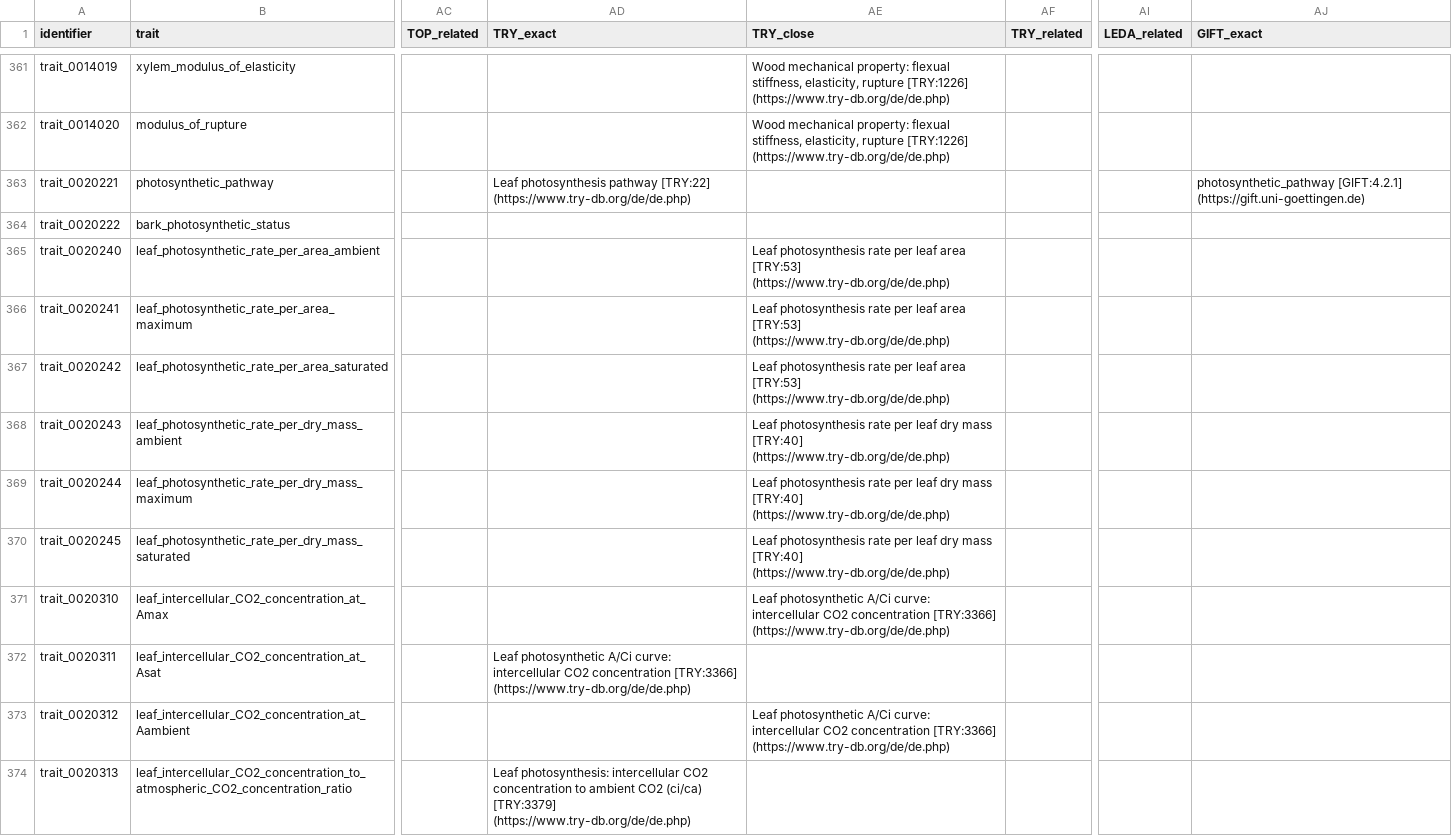
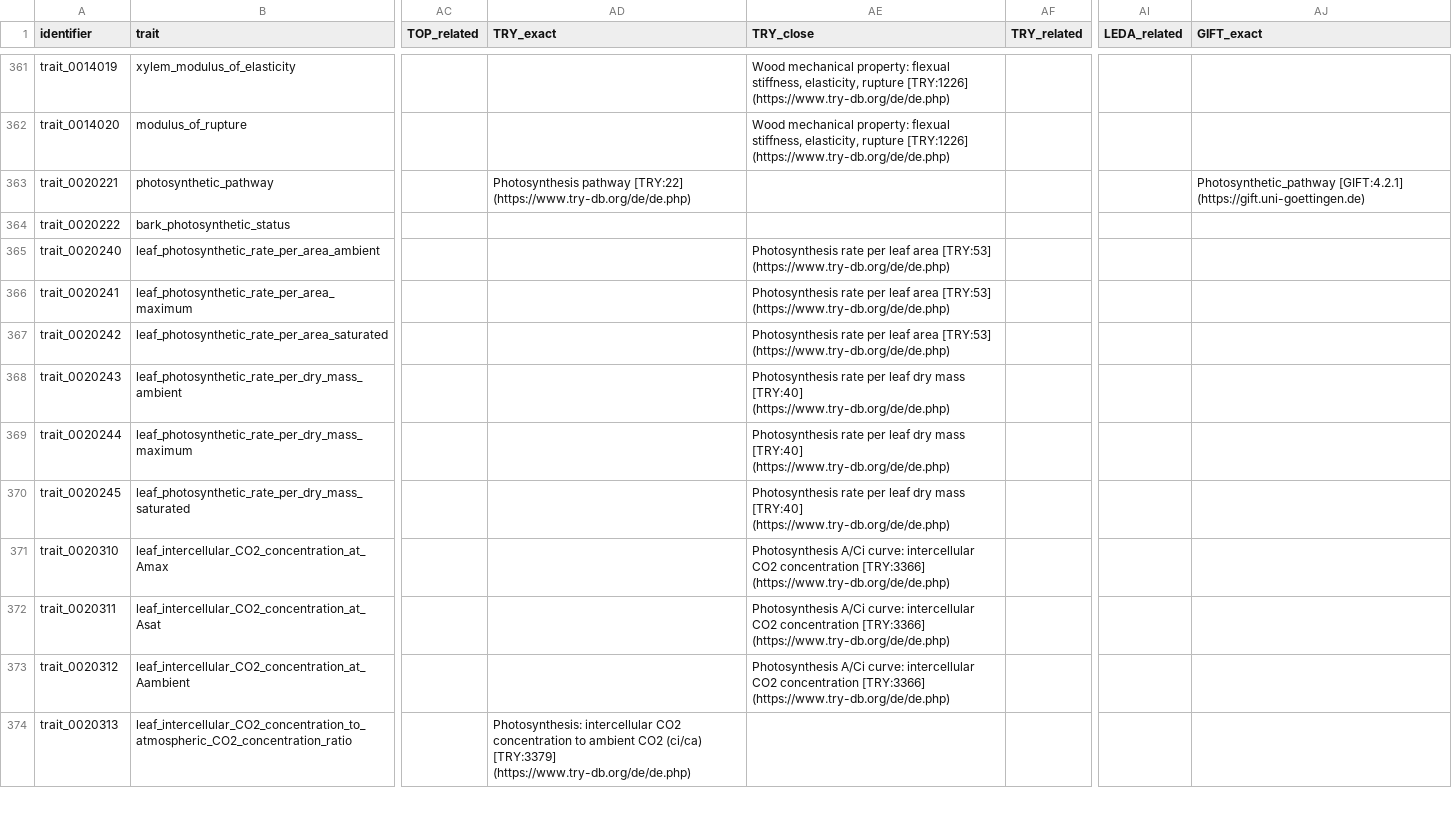
Before and after one commit to traitecoevo/APD, a CSV file: data/APD_traits_input.csv, drawn as a sheet; only a part is shown, gaps mark what is left out; the diff covers the shown part only; the diff names each change by its address in the sheet, - before the commit and + after, or states it on an @@ line.

Commit message:
Minor fixes (#32)
* fix errors in GIFT trait names

* fix errors in TRY trait names

There were 63 instances of TRY names/trait codes that did not match the current list of TRY names/trait codes. 3 of those were instances where APD had a mismatched name-code for a TRY match and the remainder were where TRY had slightly edited their trait names since our previous matches. We have continued to replace ";" with "," in TRY trait names, because ";" are a delimiter used in APD.

Also  found a few additional matches to TRY traits to add. This is not a comprehensive review of additional trait matches that might exist, but simply adding a few that were apparent.

closes https://github.com/traitecoevo/APD/issues/29
closes https://github.com/traitecoevo/APD/issues/28

```diff
--- a/data/APD_traits_input.csv
+++ b/data/APD_traits_input.csv
-AD363 (TRY_exact): Leaf photosynthesis pathway [TRY:22]…
+AD363 (TRY_exact): Photosynthesis pathway [TRY:22]…
-AJ363 (GIFT_exact): photosynthetic_pathway [GIFT:4.2.1] (https://gift.uni-goettingen.de)
+AJ363 (GIFT_exact): Photosynthetic_pathway [GIFT:4.2.1] (https://gift.uni-goettingen.de)
-AE365:AE367 (TRY_close): Leaf photosynthesis rate per…
+AE365:AE367 (TRY_close): Photosynthesis rate per…
-AE368:AE370 (TRY_close): Leaf photosynthesis rate per…
+AE368:AE370 (TRY_close): Photosynthesis rate per…
-AE371 (TRY_close): Leaf photosynthetic A/Ci curve:…
+AE371 (TRY_close): Photosynthesis A/Ci curve:…
-AD372 (TRY_exact): Leaf photosynthetic A/Ci curve: intercellular CO2 concentration [TRY:3366] (https://www.try-db.org/de/de.php)
+AD372 (TRY_exact): (empty)
-AE372 (TRY_close): (empty)
+AE372 (TRY_close): Photosynthesis A/Ci curve: intercellular CO2 concentration [TRY:3366] (https://www.try-db.org/de/de.php)
-AE373 (TRY_close): Leaf photosynthetic A/Ci curve:…
+AE373 (TRY_close): Photosynthesis A/Ci curve:…
-AD374 (TRY_exact): Leaf photosynthesis: intercellular CO2…
+AD374 (TRY_exact): Photosynthesis: intercellular CO2…
```
Also changed, not shown: 95 edited cells elsewhere in this file.
